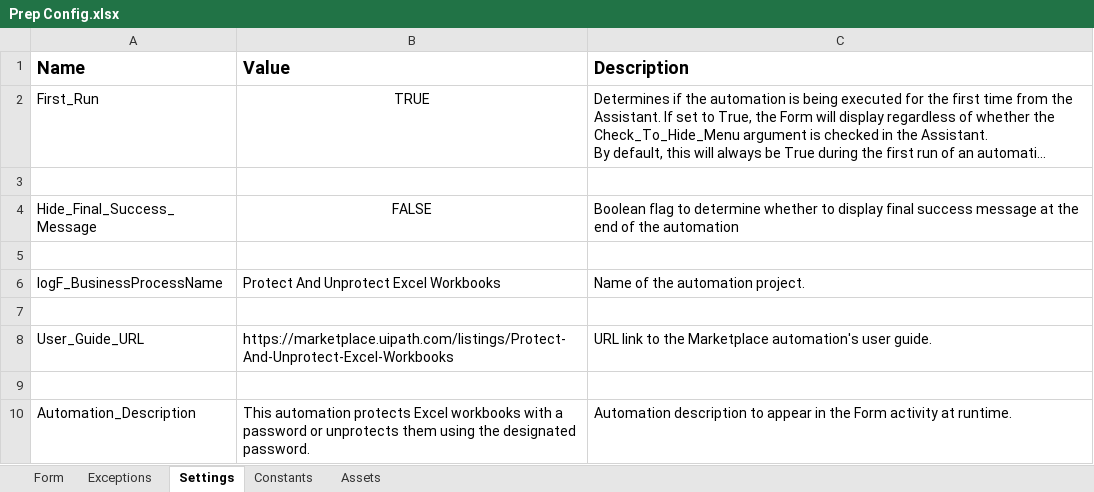
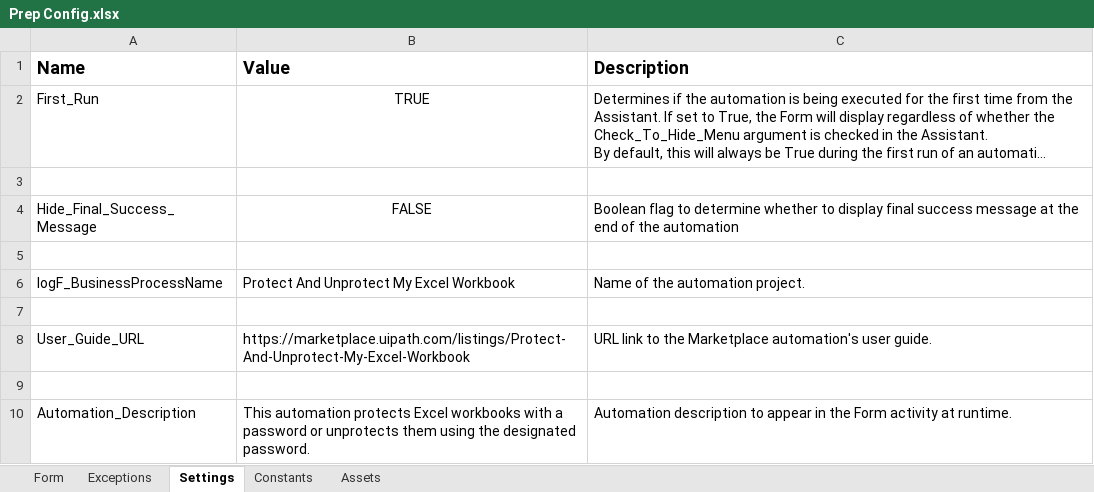
Before and after one commit to UiPath-Services/RTG_Protect-and-unprotect-my-Excel-workbook, an Excel workbook: Final Version/Data/Prep Config.xlsx, sheet Settings, drawn as a sheet; long unchanged cells end in …; values as stored, in another font and other column widths than the file's, no borders; conditional formats not drawn; the diff names each change by its address in the sheet, - before the commit and + after, or states it on an @@ line.

Commit message:
final name

```diff
--- a/Final Version/Data/Prep Config.xlsx (sheet Settings)
+++ b/Final Version/Data/Prep Config.xlsx (sheet Settings)
-B6 (Value): Protect And Unprotect Excel Workbooks
+B6 (Value): Protect And Unprotect My Excel Workbook
-B8 (Value): https://marketplace.uipath.com/listings/Protect-And-Unprotect-Excel-Workbooks
+B8 (Value): https://marketplace.uipath.com/listings/Protect-And-Unprotect-My-Excel-Workbook
```
Also changed, not shown: 7 other files.
